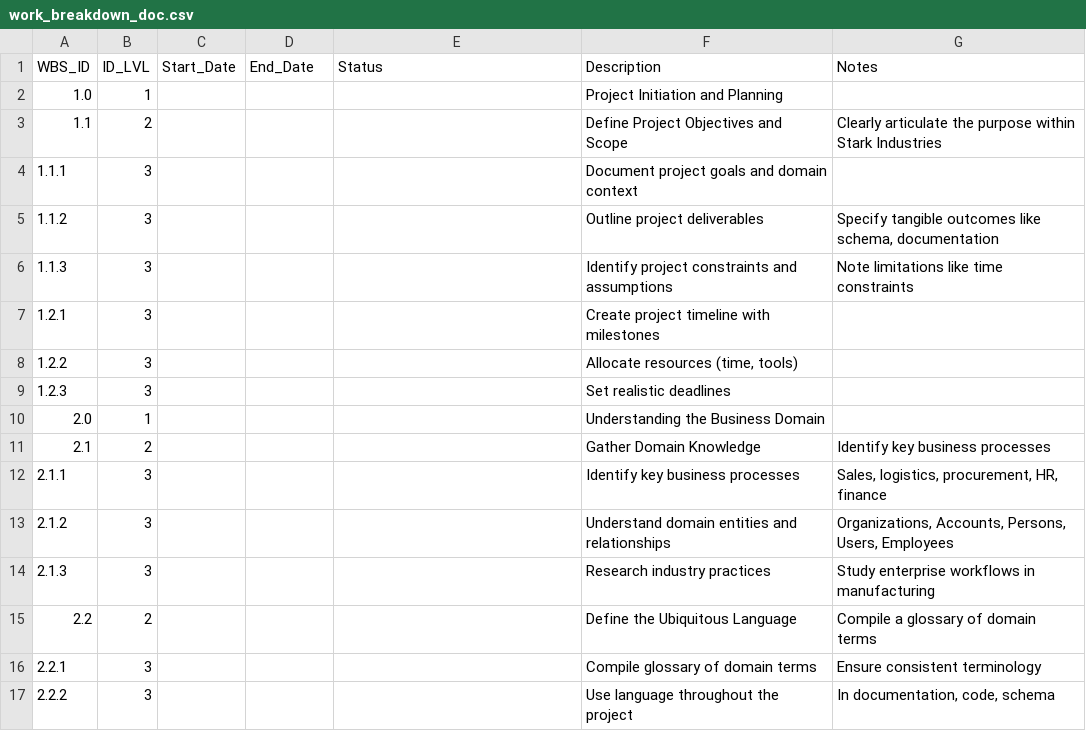
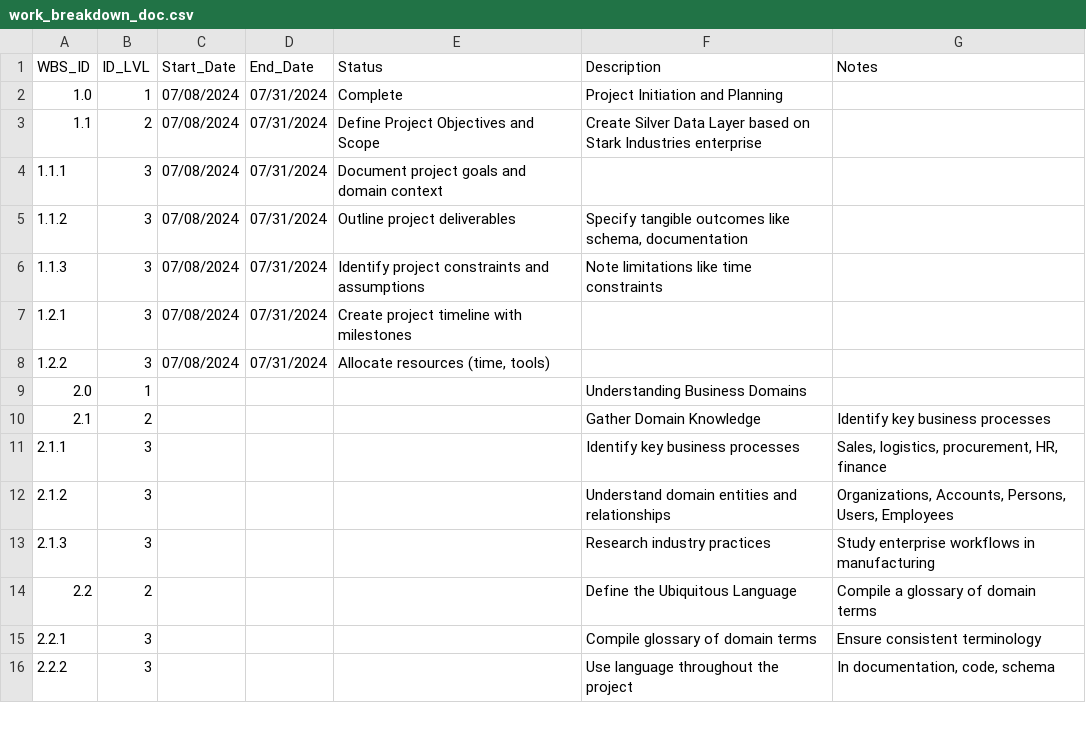
Before and after one commit to sean-gits-py/stark_corp_dataset, a CSV file: database/work_breakdown_doc.csv, drawn as a sheet; only a part is shown.

Commit message:
updated WBS

```diff
--- a/database/work_breakdown_doc.csv
+++ b/database/work_breakdown_doc.csv
@@ -1,11 +1,10 @@
 WBS_ID,ID_LVL,Start_Date,End_Date,Status,Description,Notes
-1.0,1,,,,"Project Initiation and Planning",
-1.1,2,,,,"Define Project Objectives and Scope","Clearly articulate the purpose within Stark Industries"
-1.1.1,3,,,,"Document project goals and domain context",
-1.1.2,3,,,,"Outline project deliverables","Specify tangible outcomes like schema, documentation"
-1.1.3,3,,,,"Identify project constraints and assumptions","Note limitations like time constraints"
-1.2.1,3,,,,"Create project timeline with milestones",
-1.2.2,3,,,,"Allocate resources (time, tools)",
-1.2.3,3,,,,"Set realistic deadlines",
-2.0,1,,,,"Understanding the Business Domain",
+1.0,1,07/08/2024,07/31/2024,"Complete","Project Initiation and Planning",
+1.1,2,07/08/2024,07/31/2024,"Define Project Objectives and Scope","Create Silver Data Layer based on Stark Industries enterprise"
+1.1.1,3,07/08/2024,07/31/2024,"Document project goals and domain context",
+1.1.2,3,07/08/2024,07/31/2024,"Outline project deliverables","Specify tangible outcomes like schema, documentation"
+1.1.3,3,07/08/2024,07/31/2024,"Identify project constraints and assumptions","Note limitations like time constraints"
+1.2.1,3,07/08/2024,07/31/2024,"Create project timeline with milestones",
+1.2.2,3,07/08/2024,07/31/2024,"Allocate resources (time, tools)",
+2.0,1,,,,"Understanding Business Domains",
 2.1,2,,,,"Gather Domain Knowledge","Identify key business processes"
```
